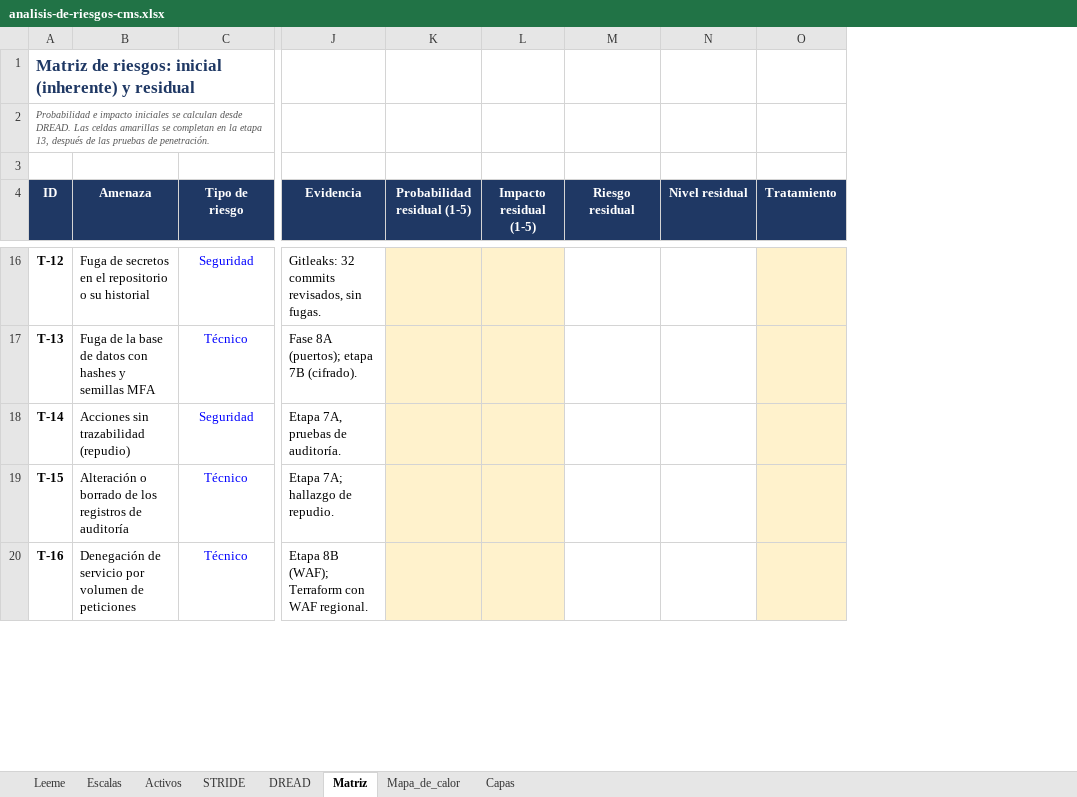
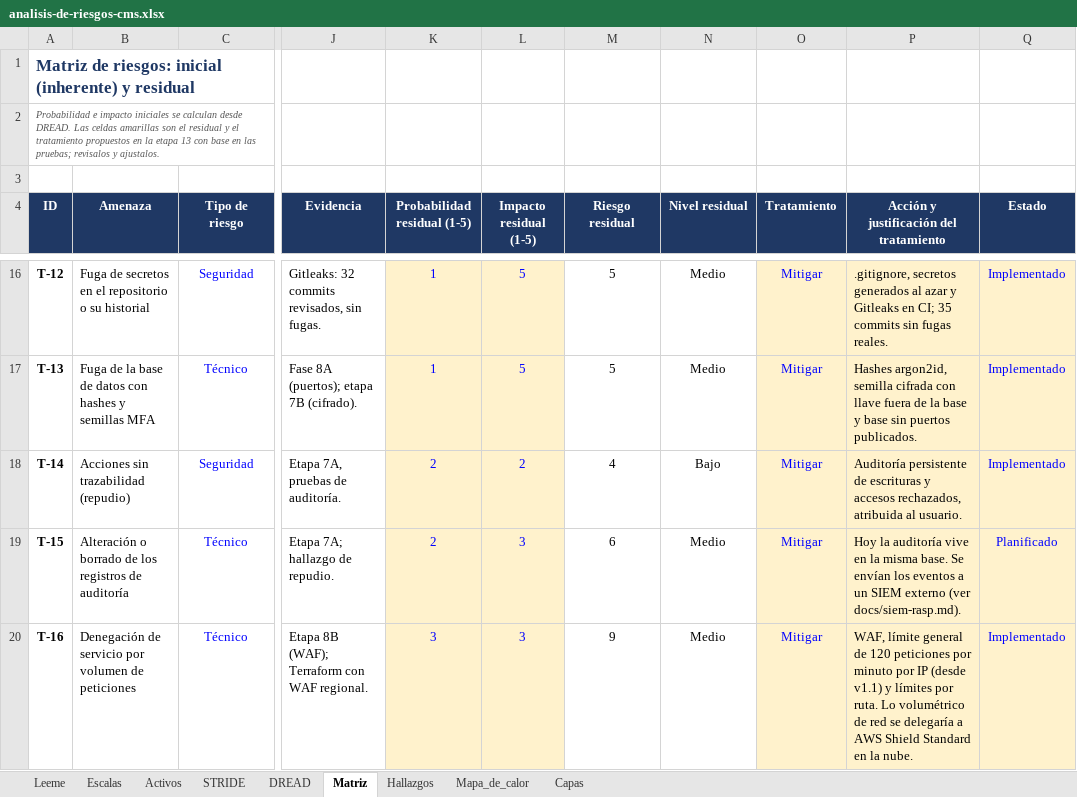
Before and after one commit to emanbruiz/cms-seguridad, an Excel workbook: docs/analisis-de-riesgos-cms.xlsx, sheet Matriz, drawn as a sheet; only a part is shown, gaps mark what is left out; values as stored, in another font and other column widths than the file's, no borders; charts and pictures not drawn; the diff covers the shown part only; the diff names each change by its address in the sheet, - before the commit and + after, or states it on an @@ line.

Commit message:
Etapas 12 y 13: cierre de pruebas, riesgo residual, tratamiento y diseño de SIEM y RASP

```diff
--- a/docs/analisis-de-riesgos-cms.xlsx (sheet Matriz)
+++ b/docs/analisis-de-riesgos-cms.xlsx (sheet Matriz)
+sheet tab: Hallazgos
+column P, row 4: Acción y justificación del tratamiento; rows 16-20: .gitignore, secretos generados al azar y Gitleaks en CI; 35 commits sin fugas reales. | Hashes argon2id, semilla cifrada con llave fuera de la base y base sin puertos publicados. | Auditoría persistente de escrituras y accesos rechazados, atribuida al usuario. | Hoy la auditoría vive en la misma base. Se envían los eventos a un SIEM externo (ver docs/siem-rasp.md). | WAF, límite general de 120 peticiones por minuto por IP (desde v1.1) y límites por ruta. Lo volumétrico de red se delegaría a AWS Shield Standard en la nube.
+column Q (Estado), rows 16-20: Implementado | Implementado | Implementado | Planificado | Implementado
-A2 (ID): …celdas amarillas se completan en la etapa 13, después de las pruebas de penetración.
+A2 (ID): …celdas amarillas son el residual y el tratamiento propuestos en la etapa 13 con base en las pruebas; revisalos y ajustalos.
-K16:K17 (Probabilidad residual (1-5)): (empty)
+K16:K17 (Probabilidad residual (1-5)): 1
-L16:L17 (Impacto residual (1-5)): (empty)
+L16:L17 (Impacto residual (1-5)): 5
-M16:M17 (Riesgo residual): (empty)
+M16:M17 (Riesgo residual): 5
-N16:N17 (Nivel residual): (empty)
+N16:N17 (Nivel residual): Medio
-O16:O20 (Tratamiento): (empty)
+O16:O20 (Tratamiento): Mitigar
-K18:K19 (Probabilidad residual (1-5)): (empty)
+K18:K19 (Probabilidad residual (1-5)): 2
-L18 (Impacto residual (1-5)): (empty)
+L18 (Impacto residual (1-5)): 2
-M18 (Riesgo residual): (empty)
+M18 (Riesgo residual): 4
-N18 (Nivel residual): (empty)
+N18 (Nivel residual): Bajo
-L19:L20 (Impacto residual (1-5)): (empty)
+L19:L20 (Impacto residual (1-5)): 3
-M19 (Riesgo residual): (empty)
+M19 (Riesgo residual): 6
-N19:N20 (Nivel residual): (empty)
+N19:N20 (Nivel residual): Medio
-K20 (Probabilidad residual (1-5)): (empty)
+K20 (Probabilidad residual (1-5)): 3
-M20 (Riesgo residual): (empty)
+M20 (Riesgo residual): 9
```
Also changed, not shown: 120 edited cells elsewhere in this sheet, sheet Mapa_de_calor, sheet Leeme, charts or pictures, 3 other files.
